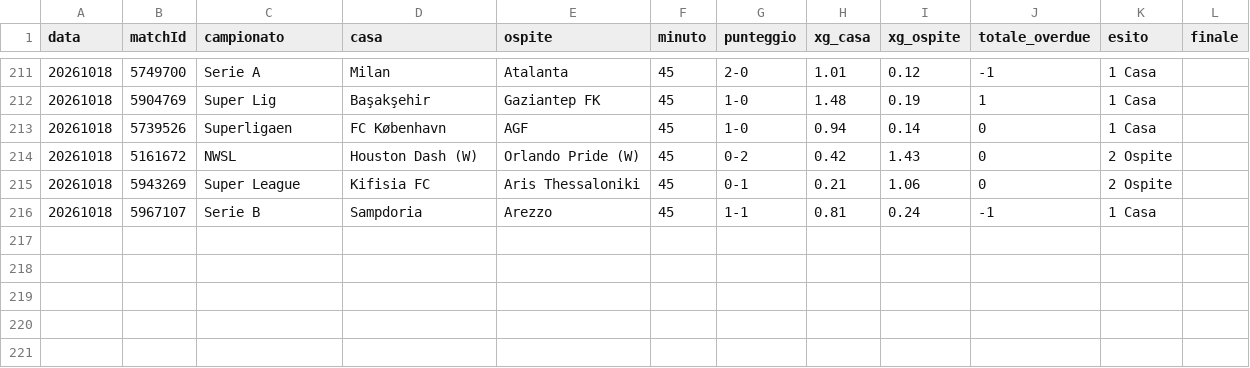
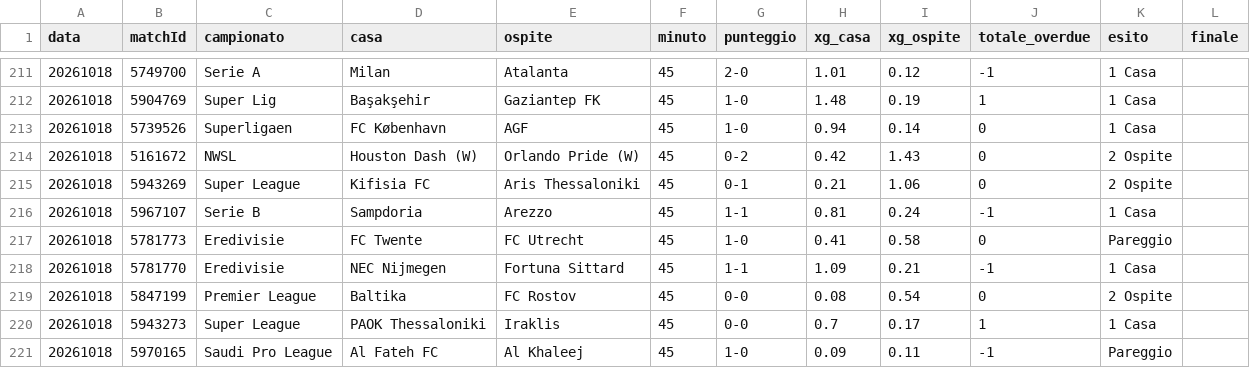
Before and after one commit to edbass1/xg-overdue-live, a CSV file: storico.csv, drawn as a sheet; only a part is shown, gaps mark what is left out; the diff names each change by its address in the sheet, - before the commit and + after, or states it on an @@ line.

```diff
--- a/storico.csv
+++ b/storico.csv
+row 217: 20261018 | 5781773 | Eredivisie | FC Twente | FC Utrecht | 45 | 1-0 | 0.41 | 0.58 | 0 | Pareggio
+row 218: 20261018 | 5781770 | Eredivisie | NEC Nijmegen | Fortuna Sittard | 45 | 1-1 | 1.09 | 0.21 | -1 | 1 Casa
+row 219: 20261018 | 5847199 | Premier League | Baltika | FC Rostov | 45 | 0-0 | 0.08 | 0.54 | 0 | 2 Ospite
+row 220: 20261018 | 5943273 | Super League | PAOK Thessaloniki | Iraklis | 45 | 0-0 | 0.7 | 0.17 | 1 | 1 Casa
+row 221: 20261018 | 5970165 | Saudi Pro League | Al Fateh FC | Al Khaleej | 45 | 1-0 | 0.09 | 0.11 | -1 | Pareggio
```
Also changed, not shown: 3 other files.
